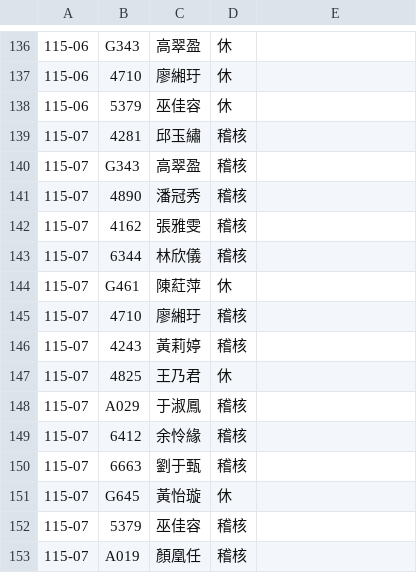
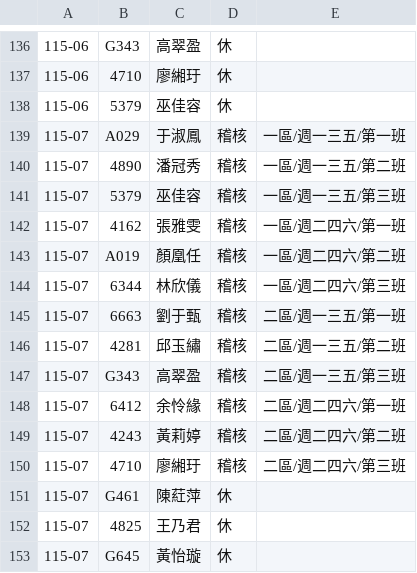
Before and after one commit to wgz5138/union-guide, a CSV file: 透析排班/webapp/稽核紀錄.csv, drawn as a sheet; only a part is shown, gaps mark what is left out.

```diff
--- a/透析排班/webapp/稽核紀錄.csv
+++ b/透析排班/webapp/稽核紀錄.csv
@@ -138,16 +138,16 @@
 115-06,5379,巫佳容,休,
-115-07,4281,邱玉繡,稽核,
-115-07,G343,高翠盈,稽核,
-115-07,4890,潘冠秀,稽核,
-115-07,4162,張雅雯,稽核,
-115-07,6344,林欣儀,稽核,
+115-07,A029,于淑鳳,稽核,一區/週一三五/第一班
+115-07,4890,潘冠秀,稽核,一區/週一三五/第二班
+115-07,5379,巫佳容,稽核,一區/週一三五/第三班
+115-07,4162,張雅雯,稽核,一區/週二四六/第一班
+115-07,A019,顏凰任,稽核,一區/週二四六/第二班
+115-07,6344,林欣儀,稽核,一區/週二四六/第三班
+115-07,6663,劉于甄,稽核,二區/週一三五/第一班
+115-07,4281,邱玉繡,稽核,二區/週一三五/第二班
+115-07,G343,高翠盈,稽核,二區/週一三五/第三班
+115-07,6412,余怜緣,稽核,二區/週二四六/第一班
+115-07,4243,黃莉婷,稽核,二區/週二四六/第二班
+115-07,4710,廖緗玗,稽核,二區/週二四六/第三班
 115-07,G461,陳葒萍,休,
-115-07,4710,廖緗玗,稽核,
-115-07,4243,黃莉婷,稽核,
 115-07,4825,王乃君,休,
-115-07,A029,于淑鳳,稽核,
-115-07,6412,余怜緣,稽核,
-115-07,6663,劉于甄,稽核,
 115-07,G645,黃怡璇,休,
-115-07,5379,巫佳容,稽核,
-115-07,A019,顏凰任,稽核,
```
Also changed, not shown: 1 other file.
